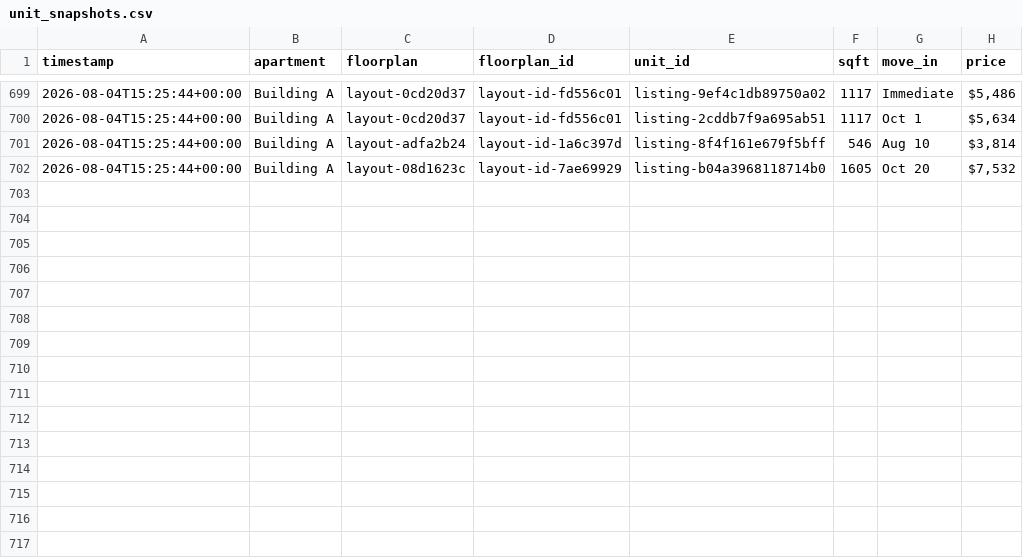
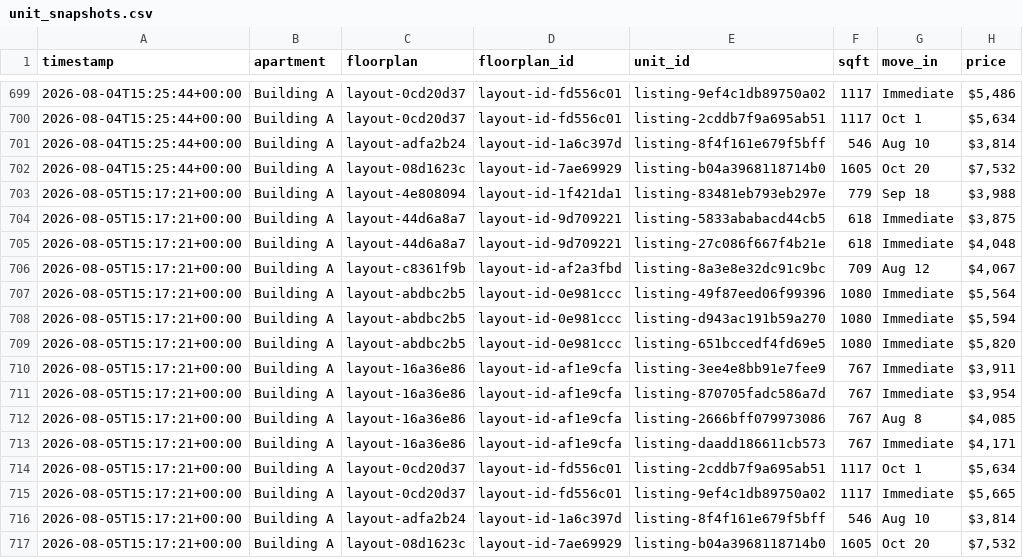
Before and after one commit to playuhh/tracker, a CSV file: data/unit_snapshots.csv, drawn as a sheet; only a part is shown, gaps mark what is left out; the diff names each change by its address in the sheet, - before the commit and + after, or states it on an @@ line.

```diff
--- a/data/unit_snapshots.csv
+++ b/data/unit_snapshots.csv
+row 703: 2026-08-05T15:17:21+00:00 | Building A | layout-4e808094 | layout-id-1f421da1 | listing-83481eb793eb297e | 779 | Sep 18 | $3,988
+row 704: 2026-08-05T15:17:21+00:00 | Building A | layout-44d6a8a7 | layout-id-9d709221 | listing-5833ababacd44cb5 | 618 | Immediate | $3,875
+row 705: 2026-08-05T15:17:21+00:00 | Building A | layout-44d6a8a7 | layout-id-9d709221 | listing-27c086f667f4b21e | 618 | Immediate | $4,048
+row 706: 2026-08-05T15:17:21+00:00 | Building A | layout-c8361f9b | layout-id-af2a3fbd | listing-8a3e8e32dc91c9bc | 709 | Aug 12 | $4,067
+row 707: 2026-08-05T15:17:21+00:00 | Building A | layout-abdbc2b5 | layout-id-0e981ccc | listing-49f87eed06f99396 | 1080 | Immediate | $5,564
+row 708: 2026-08-05T15:17:21+00:00 | Building A | layout-abdbc2b5 | layout-id-0e981ccc | listing-d943ac191b59a270 | 1080 | Immediate | $5,594
+row 709: 2026-08-05T15:17:21+00:00 | Building A | layout-abdbc2b5 | layout-id-0e981ccc | listing-651bccedf4fd69e5 | 1080 | Immediate | $5,820
+row 710: 2026-08-05T15:17:21+00:00 | Building A | layout-16a36e86 | layout-id-af1e9cfa | listing-3ee4e8bb91e7fee9 | 767 | Immediate | $3,911
+row 711: 2026-08-05T15:17:21+00:00 | Building A | layout-16a36e86 | layout-id-af1e9cfa | listing-870705fadc586a7d | 767 | Immediate | $3,954
+row 712: 2026-08-05T15:17:21+00:00 | Building A | layout-16a36e86 | layout-id-af1e9cfa | listing-2666bff079973086 | 767 | Aug 8 | $4,085
+row 713: 2026-08-05T15:17:21+00:00 | Building A | layout-16a36e86 | layout-id-af1e9cfa | listing-daadd186611cb573 | 767 | Immediate | $4,171
+row 714: 2026-08-05T15:17:21+00:00 | Building A | layout-0cd20d37 | layout-id-fd556c01 | listing-2cddb7f9a695ab51 | 1117 | Oct 1 | $5,634
+row 715: 2026-08-05T15:17:21+00:00 | Building A | layout-0cd20d37 | layout-id-fd556c01 | listing-9ef4c1db89750a02 | 1117 | Immediate | $5,665
+row 716: 2026-08-05T15:17:21+00:00 | Building A | layout-adfa2b24 | layout-id-1a6c397d | listing-8f4f161e679f5bff | 546 | Aug 10 | $3,814
+row 717: 2026-08-05T15:17:21+00:00 | Building A | layout-08d1623c | layout-id-7ae69929 | listing-b04a3968118714b0 | 1605 | Oct 20 | $7,532
```
Also changed, not shown: data/floorplan_daily.csv, data/scrape_runs.csv, 2 other files.
